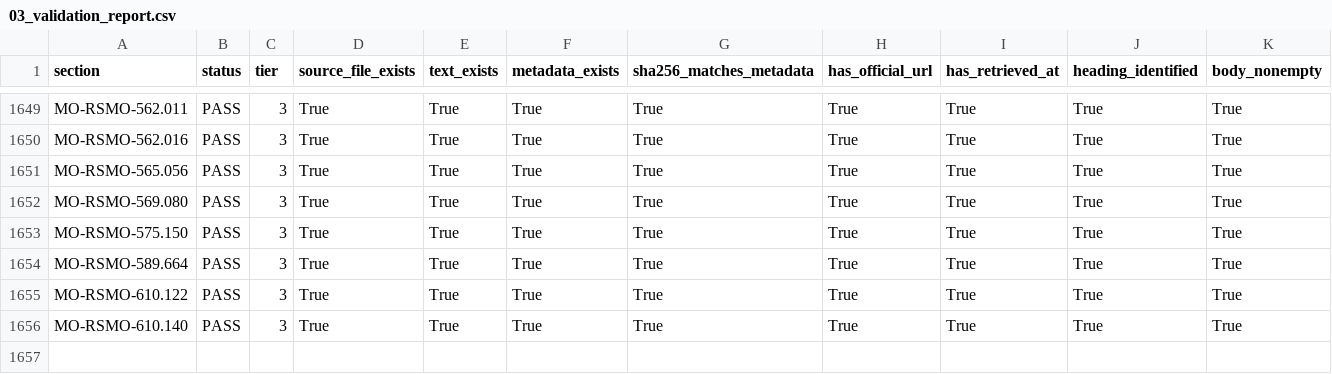
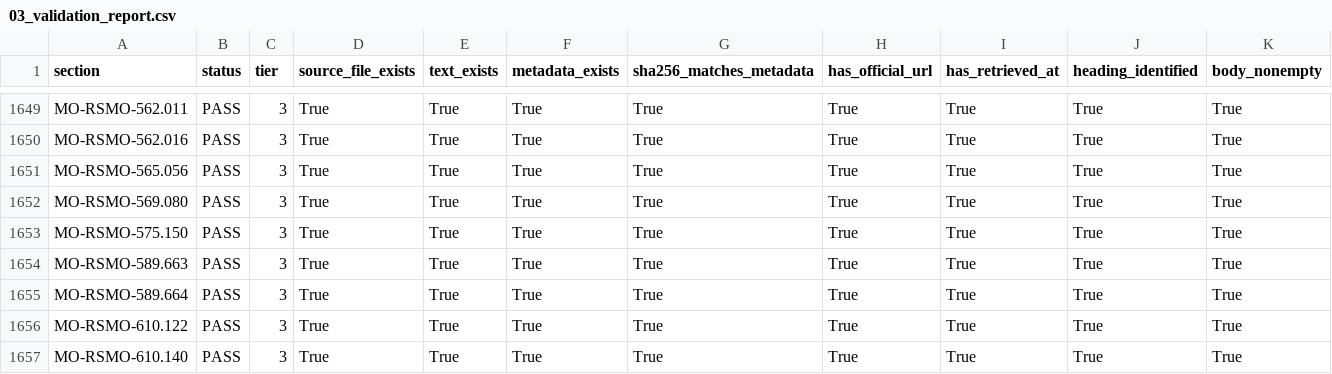
Before and after one commit to YoungstaBlue/open-us-law, a CSV file: usc-archive/03_validated/03_validation_report.csv, drawn as a sheet; only a part is shown, gaps mark what is left out; rows hold the shown columns only; the diff names each change by its address in the sheet, - before the commit and + after, or states it on an @@ line.

```diff
--- a/usc-archive/03_validated/03_validation_report.csv
+++ b/usc-archive/03_validated/03_validation_report.csv
+row 1654: MO-RSMO-589.663 | PASS | 3 | True | True | True | True | True | True | True | True
```
Also changed, not shown: usc-archive/03_validated/03_mo_citation_log_crosscheck.csv, usc-archive/03_validated/needs_review.csv, 6 other files.
